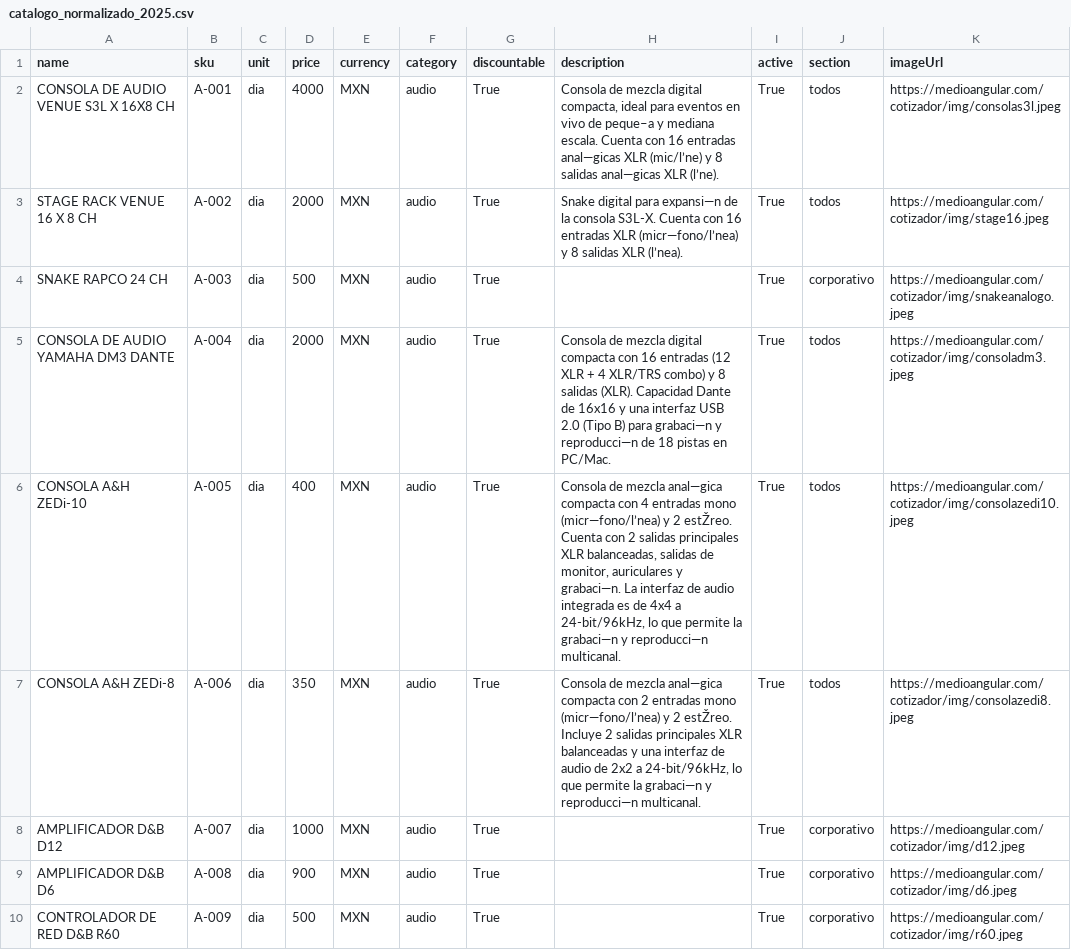
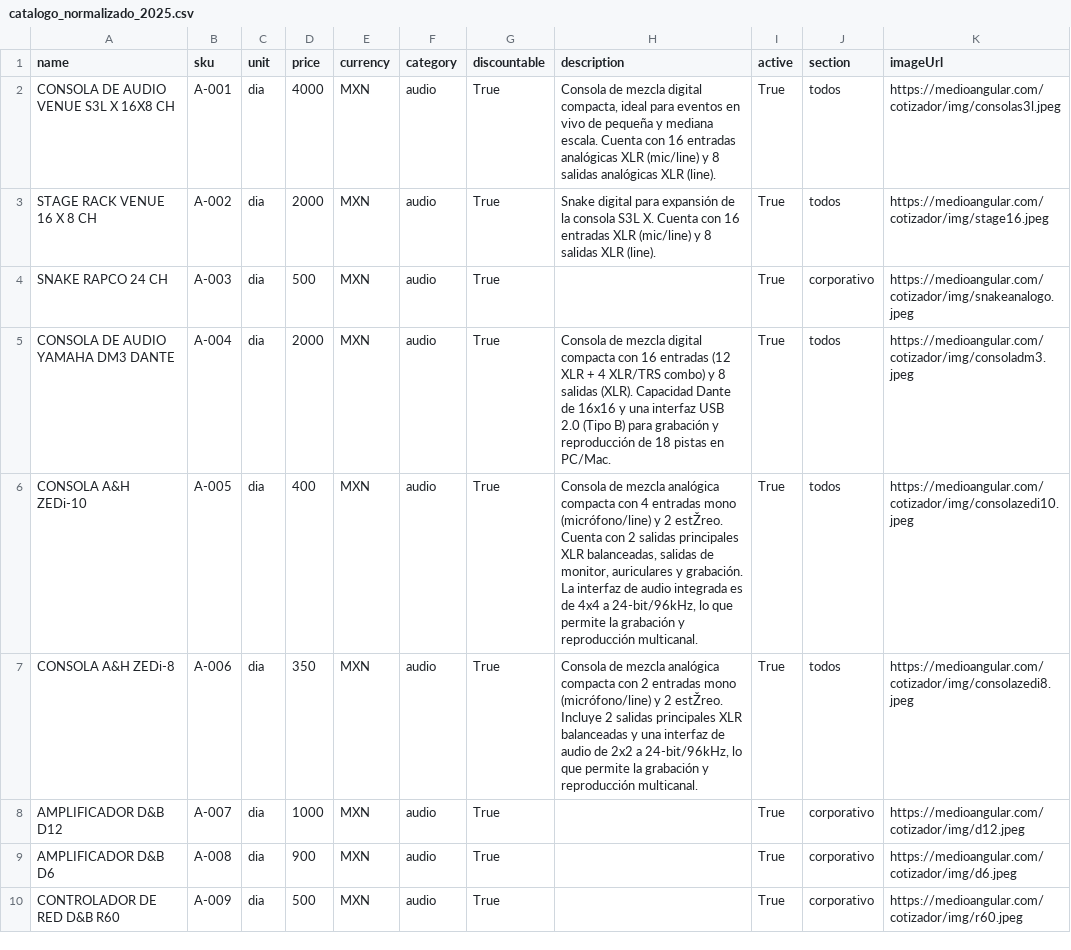
Before and after one commit to Paulgp3/cotizador-local-jp, a CSV file: data/catalogo_normalizado_2025.csv, drawn as a sheet; only a part is shown; the diff covers the shown part only; the diff names each change by its address in the sheet, - before the commit and + after, or states it on an @@ line.

```diff
--- a/data/catalogo_normalizado_2025.csv
+++ b/data/catalogo_normalizado_2025.csv
-H2 (description): …vivo de peque–a y mediana escala. Cuenta con 16 entradas anal—gicas XLR (mic/l’ne) y 8 salidas anal—gicas XLR (l’ne).
+H2 (description): …vivo de pequeña y mediana escala. Cuenta con 16 entradas analógicas XLR (mic/line) y 8 salidas analógicas XLR (line).
-H3 (description): …digital para expansi—n de la consola S3L-X. Cuenta con 16 entradas XLR (micr—fono/l’nea) y 8 salidas XLR (l’nea).
+H3 (description): …digital para expansión de la consola S3L X. Cuenta con 16 entradas XLR (mic/line) y 8 salidas XLR (line).
-H5 (description): …B) para grabaci—n y reproducci—n de 18…
+H5 (description): …B) para grabación y reproducción de 18…
-H6 (description): …de mezcla anal—gica compacta con 4 entradas mono (micr—fono/l’nea) y 2 estŽreo. Cuenta con 2 salidas principales XLR balanceadas, salidas de monitor, auriculares y grabaci—n. La interfaz de audio integrada es de 4x4 a 24-bit/96kHz, lo que permite la grabaci—n y reproducci—n multicanal.
+H6 (description): …de mezcla analógica compacta con 4 entradas mono (micrófono/line) y 2 estŽreo. Cuenta con 2 salidas principales XLR balanceadas, salidas de monitor, auriculares y grabación. La interfaz de audio integrada es de 4x4 a 24-bit/96kHz, lo que permite la grabación y reproducción multicanal.
-H7 (description): …de mezcla anal—gica compacta con 2 entradas mono (micr—fono/l’nea) y 2 estŽreo. Incluye 2 salidas principales XLR balanceadas y una interfaz de audio de 2x2 a 24-bit/96kHz, lo que permite la grabaci—n y reproducci—n multicanal.
+H7 (description): …de mezcla analógica compacta con 2 entradas mono (micrófono/line) y 2 estŽreo. Incluye 2 salidas principales XLR balanceadas y una interfaz de audio de 2x2 a 24-bit/96kHz, lo que permite la grabación y reproducción multicanal.
```
Also changed, not shown: 1 added row and 60 edited cells elsewhere in this file.
